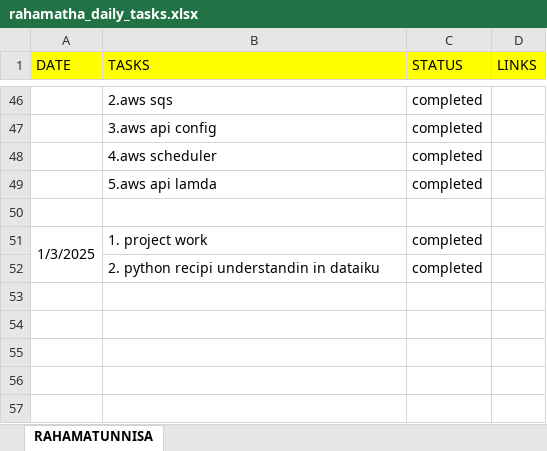
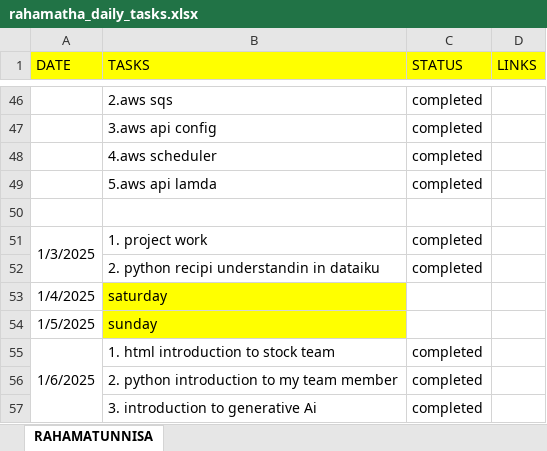
Before and after one commit to Rahamatunnisaabdul12/Daily_tasks, an Excel workbook: daily_status/rahamatha_daily_tasks.xlsx, sheet RAHAMATUNNISA, drawn as a sheet; only a part is shown, gaps mark what is left out; values as stored, in another font and other column widths than the file's, no borders; the diff names each change by its address in the sheet, - before the commit and + after, or states it on an @@ line.

Commit message:
updating

```diff
--- a/daily_status/rahamatha_daily_tasks.xlsx (sheet RAHAMATUNNISA)
+++ b/daily_status/rahamatha_daily_tasks.xlsx (sheet RAHAMATUNNISA)
+row 53: 1/4/2025 | saturday
+row 54: 1/5/2025 | sunday
+row 55: 1/6/2025 | 1. html introduction to stock team | completed
+row 56:  | 2. python introduction to my team member | completed
+row 57:  | 3. introduction to generative Ai | completed
```
